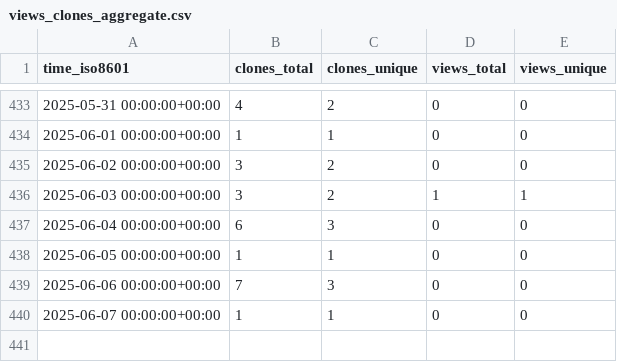
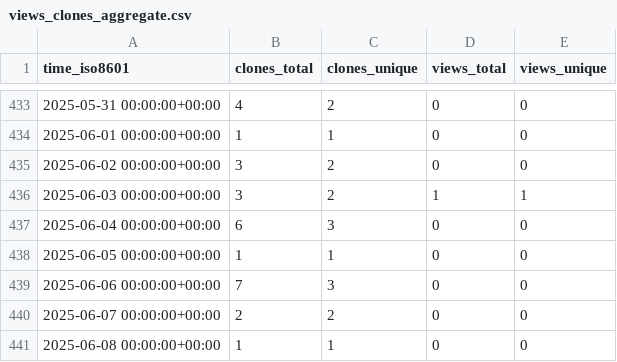
Before and after one commit to stablecaps/elk-stack-deploy-demo, a CSV file: stablecaps/elk-stack-deploy-demo/ghrs-data/views_clones_aggregate.csv, drawn as a sheet; only a part is shown, gaps mark what is left out.

```diff
--- a/stablecaps/elk-stack-deploy-demo/ghrs-data/views_clones_aggregate.csv
+++ b/stablecaps/elk-stack-deploy-demo/ghrs-data/views_clones_aggregate.csv
@@ -439,2 +439,3 @@ time_iso8601,clones_total,clones_unique,views_total,views_unique
 2025-06-06 00:00:00+00:00,7,3,0,0
-2025-06-07 00:00:00+00:00,1,1,0,0
+2025-06-07 00:00:00+00:00,2,2,0,0
+2025-06-08 00:00:00+00:00,1,1,0,0
```
Also changed, not shown: 1 other file.
